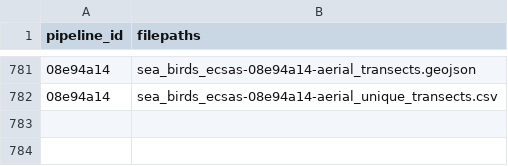
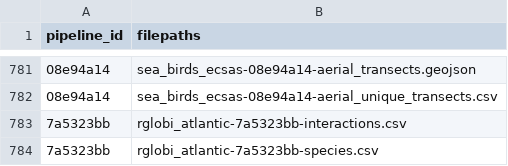
Before and after one commit to Ecosystem-Assessments/pipedat, a CSV file: inst/extdata/files_clean.csv, drawn as a sheet; only a part is shown, gaps mark what is left out.

```diff
--- a/inst/extdata/files_clean.csv
+++ b/inst/extdata/files_clean.csv
@@ -782 +782,3 @@
 "08e94a14","sea_birds_ecsas-08e94a14-aerial_unique_transects.csv"
+"7a5323bb","rglobi_atlantic-7a5323bb-interactions.csv"
+"7a5323bb","rglobi_atlantic-7a5323bb-species.csv"
```
Also changed, not shown: inst/extdata/pipeline.csv, inst/extdata/pipeline_citekey.csv, 5 other files.
